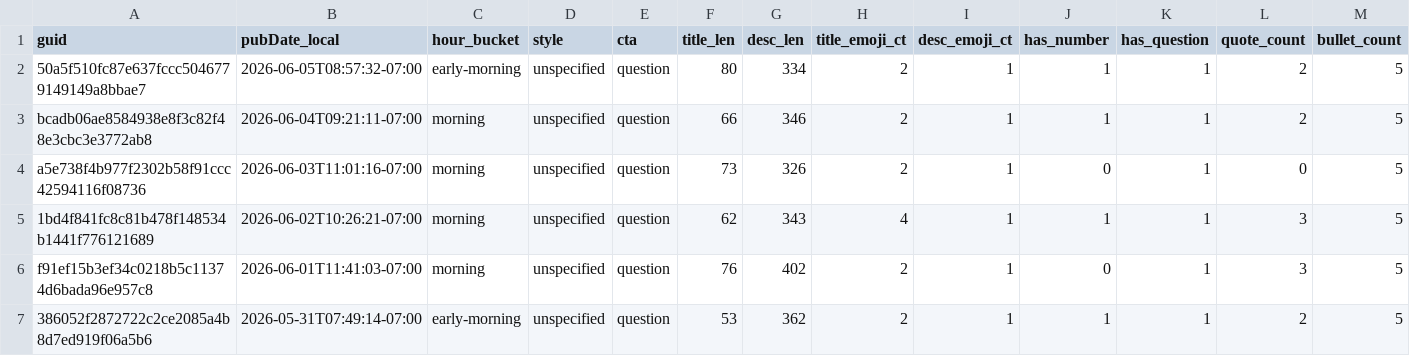
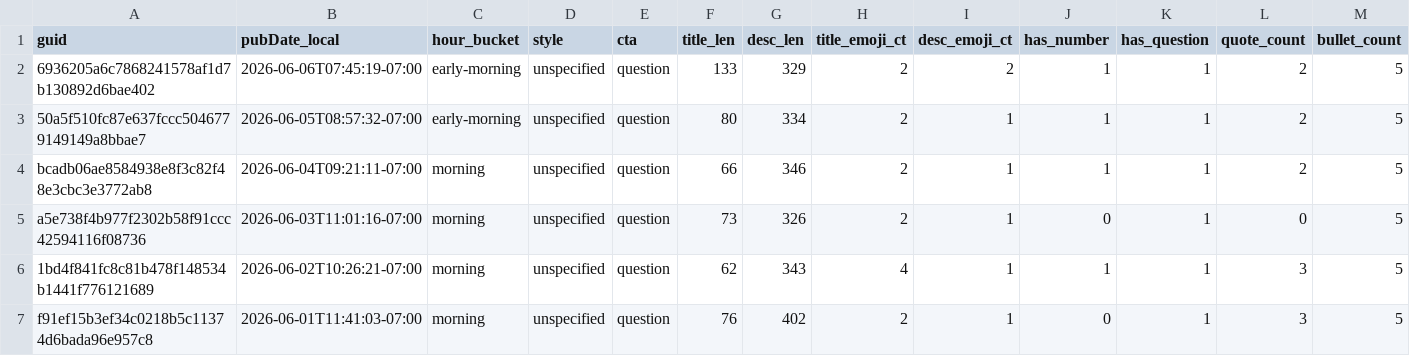
Before and after one commit to nikopastore/cf-autopost-feed, a CSV file: analytics/posts_features.csv, drawn as a sheet; only a part is shown; the shorter side is filled out with more unchanged rows; rows hold the shown columns only; the diff names each change by its address in the sheet, - before the commit and + after, or states it on an @@ line.

Commit message:
analytics: update reports, bandit, cron suggestion [skip ci]

```diff
--- a/analytics/posts_features.csv
+++ b/analytics/posts_features.csv
+row 2: 6936205a6c7868241578af1d7b130892d6bae402 | 2026-06-06T07:45:19-07:00 | early-morning | unspecified | question | 133 | 329 | 2 | 2 | 1 | 1 | 2 | 5
```
Also changed, not shown: analytics/feature_summary.csv, 4 other files.
